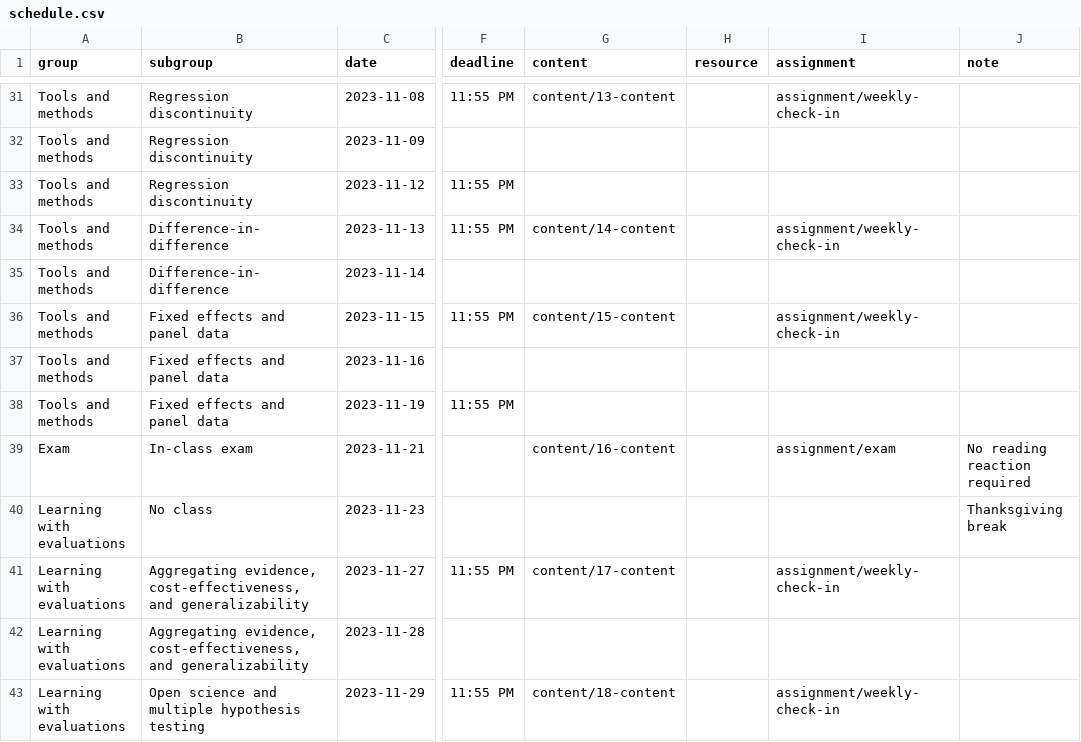
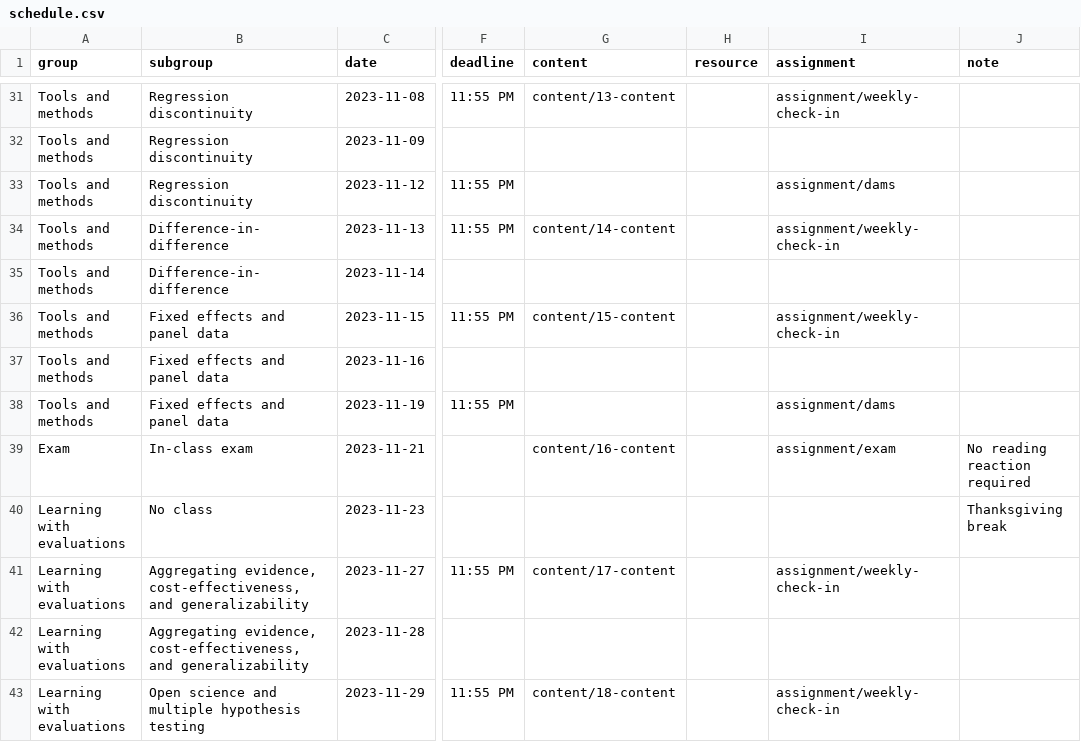
Before and after one commit to de-barros/educ157-23, a CSV file: data/schedule.csv, drawn as a sheet; only a part is shown, gaps mark what is left out; the diff covers the shown part only; the diff names each change by its address in the sheet, - before the commit and + after, or states it on an @@ line.

```diff
--- a/data/schedule.csv
+++ b/data/schedule.csv
-I33 (assignment): (empty)
+I33 (assignment): assignment/dams
-I38 (assignment): (empty)
+I38 (assignment): assignment/dams
```
Also changed, not shown: 1 added row and 6 edited cells elsewhere in this file, 8 other files.
